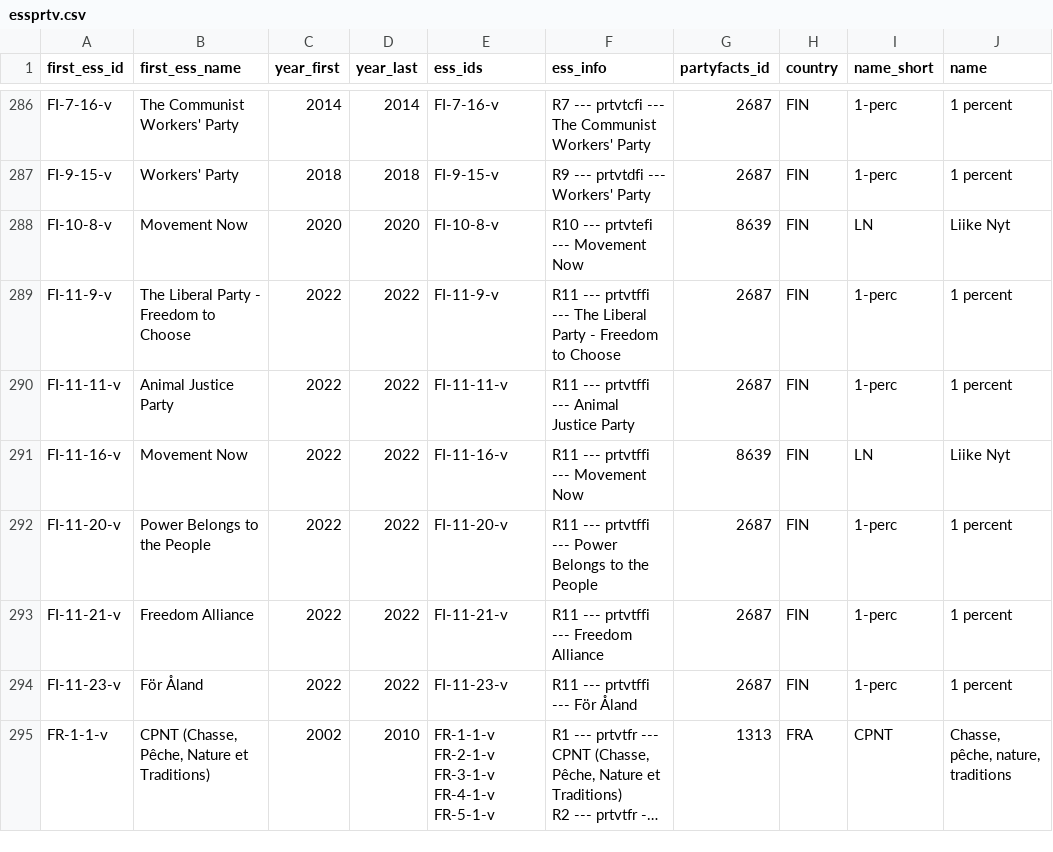
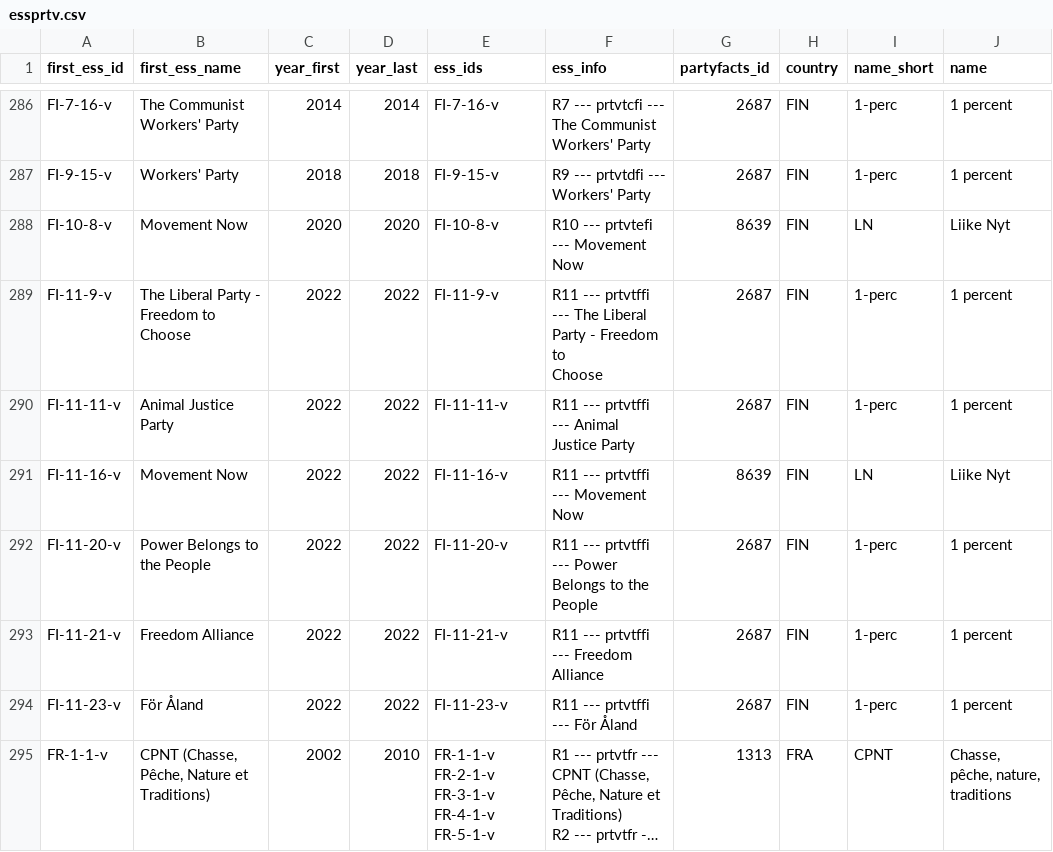
Before and after one commit to hdigital/partyfactsdata, a CSV file: import/essprtv/essprtv.csv, drawn as a sheet; only a part is shown, gaps mark what is left out; long unchanged cells end in …; ↵ is a line break in a cell; the diff names each change by its address in the sheet, - before the commit and + after, or states it on an @@ line.

```diff
--- a/import/essprtv/essprtv.csv
+++ b/import/essprtv/essprtv.csv
-B289 (first_ess_name): The Liberal Party - Freedom to Choose
+B289 (first_ess_name): The Liberal Party - Freedom to ↵ Choose
-F289 (ess_info): …to Choose
+F289 (ess_info): …to ↵ Choose
```
Also changed, not shown: import/essprtc/essprtc.csv, import/essprtv/02-ess-harmonize.csv, 1 other file.
